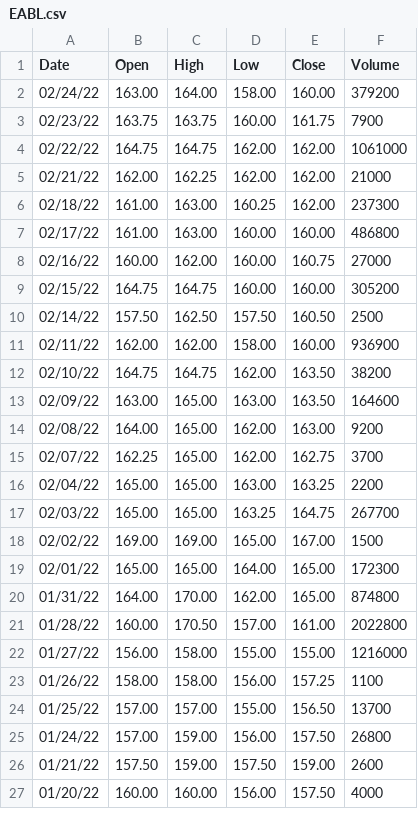
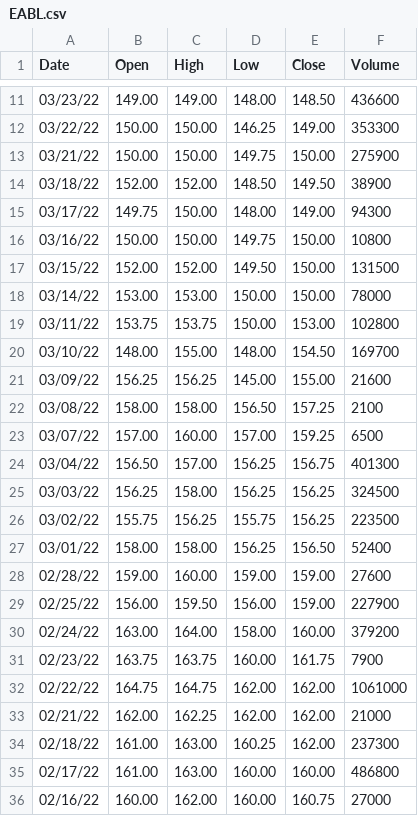
Before and after one commit to stanleyrazor/KE_INVESTOR_DASHBOARD, a CSV file: data/file_dump/EABL.csv, drawn as a sheet; only a part is shown, gaps mark what is left out; the shorter side is filled out with more unchanged rows; the diff covers the shown part only; the diff names each change by its address in the sheet, - before the commit and + after, or states it on an @@ line.

Commit message:
Add files via upload
Updatd the file_dump folder to contain the new data files

```diff
--- a/data/file_dump/EABL.csv
+++ b/data/file_dump/EABL.csv
+row 11: 03/23/22 | 149.00 | 149.00 | 148.00 | 148.50 | 436600
+row 12: 03/22/22 | 150.00 | 150.00 | 146.25 | 149.00 | 353300
+row 13: 03/21/22 | 150.00 | 150.00 | 149.75 | 150.00 | 275900
+row 14: 03/18/22 | 152.00 | 152.00 | 148.50 | 149.50 | 38900
+row 15: 03/17/22 | 149.75 | 150.00 | 148.00 | 149.00 | 94300
+row 16: 03/16/22 | 150.00 | 150.00 | 149.75 | 150.00 | 10800
+row 17: 03/15/22 | 152.00 | 152.00 | 149.50 | 150.00 | 131500
+row 18: 03/14/22 | 153.00 | 153.00 | 150.00 | 150.00 | 78000
+row 19: 03/11/22 | 153.75 | 153.75 | 150.00 | 153.00 | 102800
+row 20: 03/10/22 | 148.00 | 155.00 | 148.00 | 154.50 | 169700
+row 21: 03/09/22 | 156.25 | 156.25 | 145.00 | 155.00 | 21600
+row 22: 03/08/22 | 158.00 | 158.00 | 156.50 | 157.25 | 2100
+row 23: 03/07/22 | 157.00 | 160.00 | 157.00 | 159.25 | 6500
+row 24: 03/04/22 | 156.50 | 157.00 | 156.25 | 156.75 | 401300
+row 25: 03/03/22 | 156.25 | 158.00 | 156.25 | 156.25 | 324500
+row 26: 03/02/22 | 155.75 | 156.25 | 155.75 | 156.25 | 223500
+row 27: 03/01/22 | 158.00 | 158.00 | 156.25 | 156.50 | 52400
+row 28: 02/28/22 | 159.00 | 160.00 | 159.00 | 159.00 | 27600
+row 29: 02/25/22 | 156.00 | 159.50 | 156.00 | 159.00 | 227900
```
Also changed, not shown: 9 added rows elsewhere in this file, data/file_dump/BAT.csv, data/file_dump/EQTY.csv, 52 other files.
